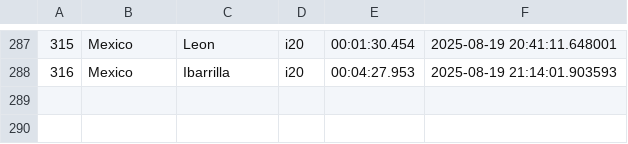
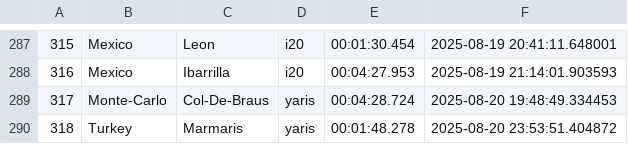
Before and after one commit to Mmathieus/rally-time-tracker, a CSV file: data/wrc9database/history.csv, drawn as a sheet; only a part is shown, gaps mark what is left out.

Commit message:
progress#33 : fckn marmaris, c-d-b :)

```diff
--- a/data/wrc9database/history.csv
+++ b/data/wrc9database/history.csv
@@ -288 +288,3 @@
 316,Mexico,Ibarrilla,i20,00:04:27.953,2025-08-19 21:14:01.903593
+317,Monte-Carlo,Col-De-Braus,yaris,00:04:28.724,2025-08-20 19:48:49.334453
+318,Turkey,Marmaris,yaris,00:01:48.278,2025-08-20 23:53:51.404872
```
Also changed, not shown: data/wrc9database/main.csv.
